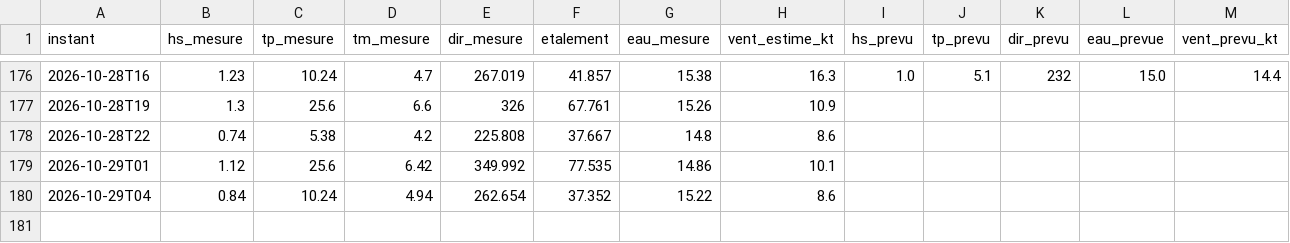
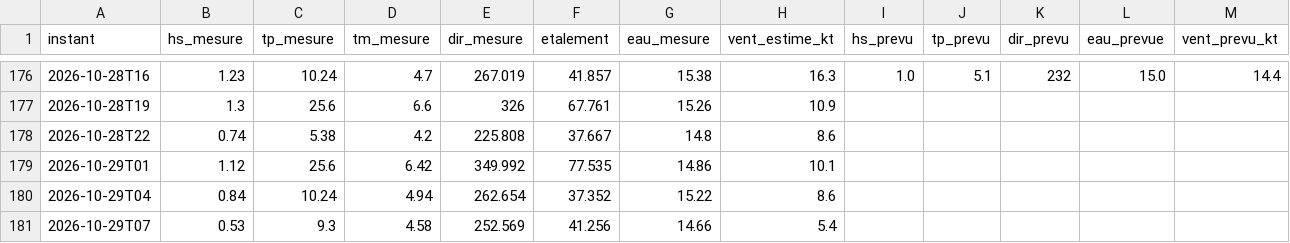
Before and after one commit to cjarnier/wimereux-surf, a CSV file: observations/ambleteuse.csv, drawn as a sheet; only a part is shown, gaps mark what is left out; the diff names each change by its address in the sheet, - before the commit and + after, or states it on an @@ line.

```diff
--- a/observations/ambleteuse.csv
+++ b/observations/ambleteuse.csv
+row 181: 2026-10-29T07 | 0.53 | 9.3 | 4.58 | 252.569 | 41.256 | 14.66 | 5.4
```
Also changed, not shown: 2 other files.
